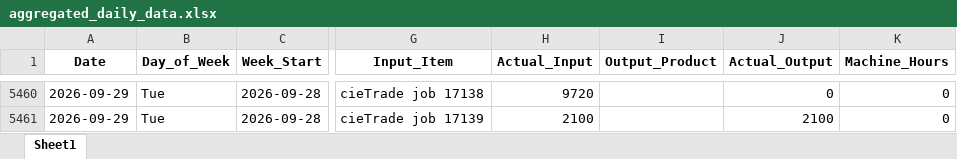
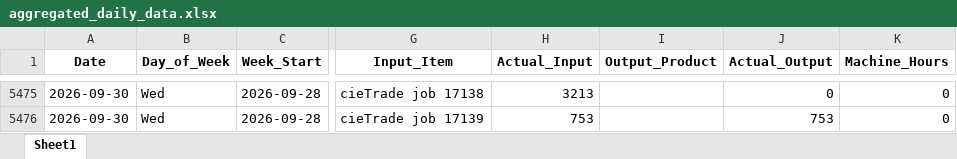
Before and after one commit to zabdulla/walton_production, an Excel workbook: data/aggregated_daily_data.xlsx, sheet Sheet1, drawn as a sheet; only a part is shown, gaps mark what is left out; values as stored, in another font and other column widths than the file's, no borders; addresses are those after the commit; the diff covers the shown part only; the diff names each change by its address in the sheet, - before the commit and + after, or states it on an @@ line.

```diff
--- a/data/aggregated_daily_data.xlsx (sheet Sheet1)
+++ b/data/aggregated_daily_data.xlsx (sheet Sheet1)
-A5475:A5476 (Date): 2026-09-29
+A5475:A5476 (Date): 2026-09-30
-B5475:B5476 (Day_of_Week): Tue
+B5475:B5476 (Day_of_Week): Wed
-H5475 (Actual_Input): 9720
+H5475 (Actual_Input): 3213
-H5476 (Actual_Input): 2100
+H5476 (Actual_Input): 753
-J5476 (Actual_Output): 2100
+J5476 (Actual_Output): 753
```
Also changed, not shown: 15 added rows and 32 edited cells elsewhere in this sheet, data/aggregated_notes.xlsx, 4 other files.
